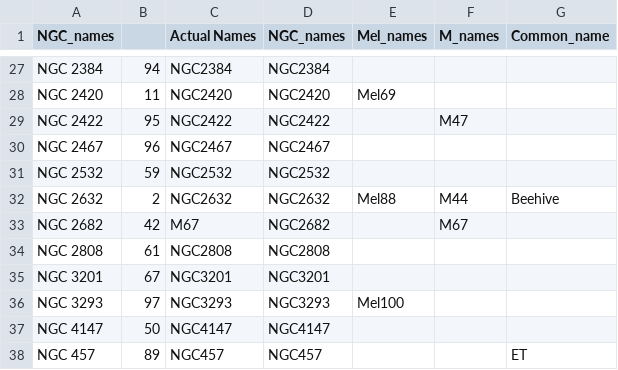
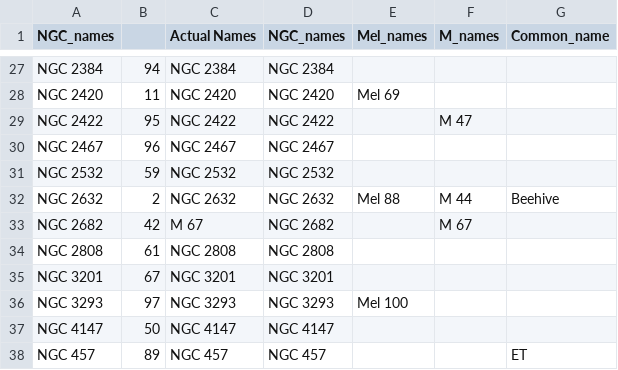
Before and after one commit to TatianaCC/STARS_FinalProject, a CSV file: Samples/NamesCatalogEquivalence.csv, drawn as a sheet; only a part is shown, gaps mark what is left out; the diff covers the shown part only; the diff names each change by its address in the sheet, - before the commit and + after, or states it on an @@ line.

```diff
--- a/Samples/NamesCatalogEquivalence.csv
+++ b/Samples/NamesCatalogEquivalence.csv
-C27 (Actual Names): NGC2384
+C27 (Actual Names): NGC 2384
-D27 (NGC_names): NGC2384
+D27 (NGC_names): NGC 2384
-C28 (Actual Names): NGC2420
+C28 (Actual Names): NGC 2420
-D28 (NGC_names): NGC2420
+D28 (NGC_names): NGC 2420
-E28 (Mel_names): Mel69
+E28 (Mel_names): Mel 69
-C29 (Actual Names): NGC2422
+C29 (Actual Names): NGC 2422
-D29 (NGC_names): NGC2422
+D29 (NGC_names): NGC 2422
-F29 (M_names): M47
+F29 (M_names): M 47
-C30 (Actual Names): NGC2467
+C30 (Actual Names): NGC 2467
-D30 (NGC_names): NGC2467
+D30 (NGC_names): NGC 2467
-C31 (Actual Names): NGC2532
+C31 (Actual Names): NGC 2532
-D31 (NGC_names): NGC2532
+D31 (NGC_names): NGC 2532
-C32 (Actual Names): NGC2632
+C32 (Actual Names): NGC 2632
-D32 (NGC_names): NGC2632
+D32 (NGC_names): NGC 2632
-E32 (Mel_names): Mel88
+E32 (Mel_names): Mel 88
-F32 (M_names): M44
+F32 (M_names): M 44
-C33 (Actual Names): M67
+C33 (Actual Names): M 67
-D33 (NGC_names): NGC2682
+D33 (NGC_names): NGC 2682
-F33 (M_names): M67
+F33 (M_names): M 67
-C34 (Actual Names): NGC2808
+C34 (Actual Names): NGC 2808
-D34 (NGC_names): NGC2808
+D34 (NGC_names): NGC 2808
-C35 (Actual Names): NGC3201
+C35 (Actual Names): NGC 3201
-D35 (NGC_names): NGC3201
+D35 (NGC_names): NGC 3201
-C36 (Actual Names): NGC3293
+C36 (Actual Names): NGC 3293
-D36 (NGC_names): NGC3293
+D36 (NGC_names): NGC 3293
-E36 (Mel_names): Mel100
+E36 (Mel_names): Mel 100
-C37 (Actual Names): NGC4147
+C37 (Actual Names): NGC 4147
-D37 (NGC_names): NGC4147
+D37 (NGC_names): NGC 4147
-C38 (Actual Names): NGC457
+C38 (Actual Names): NGC 457
-D38 (NGC_names): NGC457
+D38 (NGC_names): NGC 457
```
Also changed, not shown: 168 edited cells elsewhere in this file, 6 other files.
